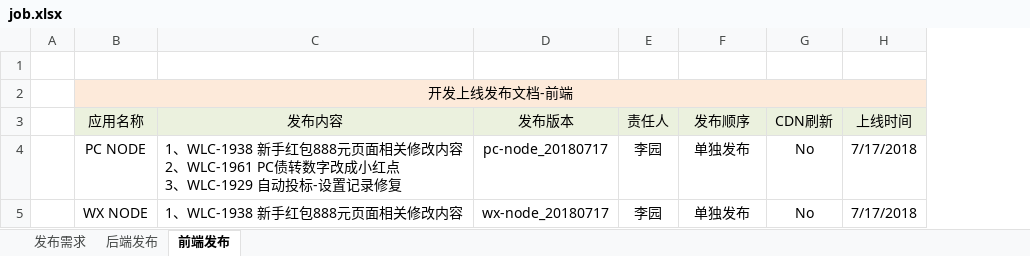
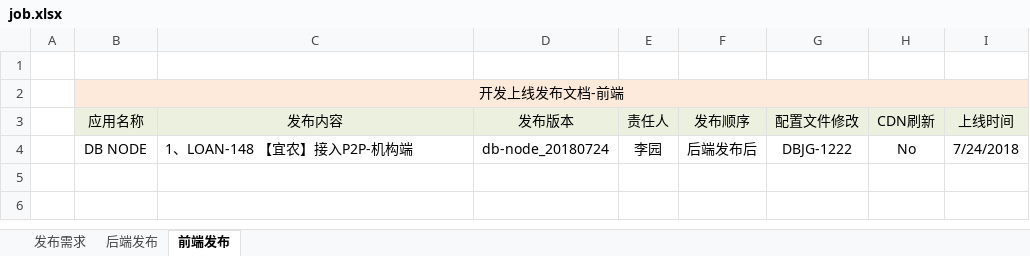
Before and after one commit to hanseryukiri/jenkins, an Excel workbook: job.xlsx, sheet 前端发布, drawn as a sheet; values as stored, in another font and other column widths than the file's, no borders; removed rows and columns are numbered as before the commit, all else as after; ↵ is a line break in a cell; the diff names each change by its address in the sheet, - before the commit and + after, or states it on an @@ line.

```diff
--- a/job.xlsx (sheet 前端发布)
+++ b/job.xlsx (sheet 前端发布)
+column G (配置文件修改), empty
-row 4:  | PC NODE | 1、WLC-1938 新手红包888元页面相关修改内容 ↵ 2、WLC-1961 PC债转数字改成小红点 ↵ 3、WLC-1929 自动投标-设置记录修复 | pc-node_20180717 | 李园 | 单独发布 | No | 7/17/2018
-row 5:  | WX NODE | 1、WLC-1938 新手红包888元页面相关修改内容 | wx-node_20180717 | 李园 | 单独发布 | No | 7/17/2018
+row 4:  | DB NODE | 1、LOAN-148 【宜农】接入P2P-机构端 | db-node_20180724 | 李园 | 后端发布后 | DBJG-1222 | No | 7/24/2018
```
Also changed, not shown: sheet 后端发布, sheet 发布需求, 8 other files.
